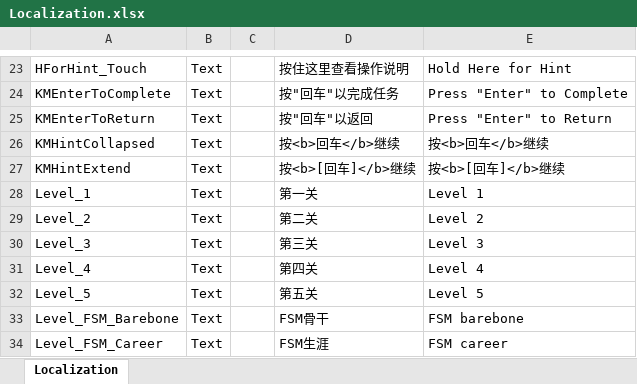
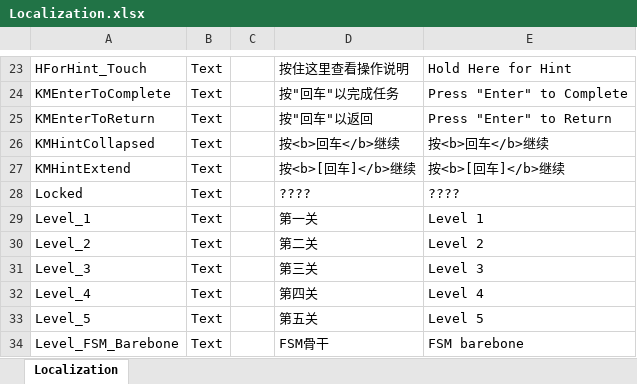
Before and after one commit to yanyoumo/R.O.O.T_Unity, an Excel workbook: ROOT_demo/Assets/Localization.xlsx, sheet Localization, drawn as a sheet; only a part is shown, gaps mark what is left out; the shorter side is filled out with more unchanged rows; values as stored, in another font and other column widths than the file's, no borders; the diff names each change by its address in the sheet, - before the commit and + after, or states it on an @@ line.

```diff
--- a/ROOT_demo/Assets/Localization.xlsx (sheet Localization)
+++ b/ROOT_demo/Assets/Localization.xlsx (sheet Localization)
+row 28: Locked | Text |  | ???? | ????
```
Also changed, not shown: 23 other files.
